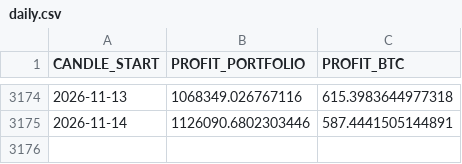
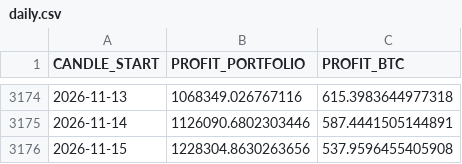
Before and after one commit to Alperenlcr/trade_bot_results, a CSV file: data/tables/daily.csv, drawn as a sheet; only a part is shown, gaps mark what is left out; the diff names each change by its address in the sheet, - before the commit and + after, or states it on an @@ line.

```diff
--- a/data/tables/daily.csv
+++ b/data/tables/daily.csv
+row 3176: 2026-11-15 | 1228304.8630263656 | 537.9596455405908
```
Also changed, not shown: data/tables/1y.csv, data/tables/3m.csv, 7 other files.
